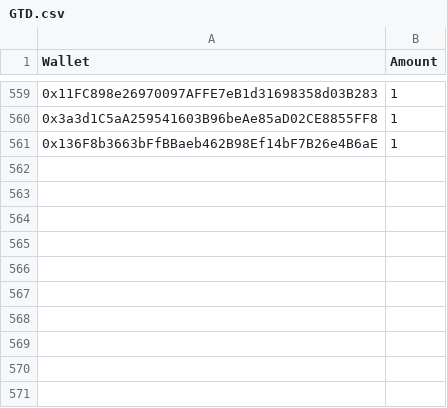
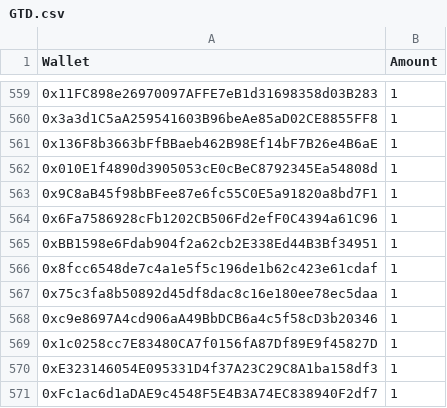
Before and after one commit to jesuzzback/drippp, a CSV file: data/GTD.csv, drawn as a sheet; only a part is shown, gaps mark what is left out; the diff names each change by its address in the sheet, - before the commit and + after, or states it on an @@ line.

Commit message:
Update GTD.csv

```diff
--- a/data/GTD.csv
+++ b/data/GTD.csv
+row 562: 0x010E1f4890d3905053cE0cBeC8792345Ea54808d | 1
+row 563: 0x9C8aB45f98bBFee87e6fc55C0E5a91820a8bd7F1 | 1
+row 564: 0x6Fa7586928cFb1202CB506Fd2efF0C4394a61C96 | 1
+row 565: 0xBB1598e6Fdab904f2a62cb2E338Ed44B3Bf34951 | 1
+row 566: 0x8fcc6548de7c4a1e5f5c196de1b62c423e61cdaf | 1
+row 567: 0x75c3fa8b50892d45df8dac8c16e180ee78ec5daa | 1
+row 568: 0xc9e8697A4cd906aA49BbDCB6a4c5f58cD3b20346 | 1
+row 569: 0x1c0258cc7E83480CA7f0156fA87Df89E9f45827D | 1
+row 570: 0xE323146054E095331D4f37A23C29C8A1ba158df3 | 1
+row 571: 0xFc1ac6d1aDAE9c4548F5E4B3A74EC838940F2df7 | 1
```
